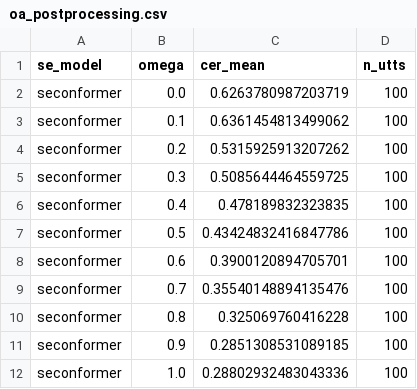
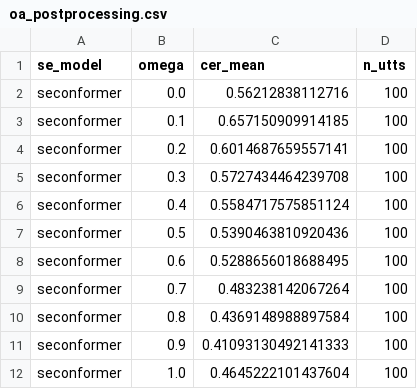
Before and after one commit to kasugayuji0716-art/bone-conduction-research, a CSV file: results/oa_postprocessing.csv, drawn as a sheet.

Commit message:
Add OA results (balanced 10spk×10utt)

```diff
--- a/results/oa_postprocessing.csv
+++ b/results/oa_postprocessing.csv
@@ -1,12 +1,12 @@
 se_model,omega,cer_mean,n_utts
-seconformer,0.0,0.6263780987203719,100
-seconformer,0.1,0.6361454813499062,100
-seconformer,0.2,0.5315925913207262,100
-seconformer,0.3,0.5085644464559725,100
-seconformer,0.4,0.478189832323835,100
-seconformer,0.5,0.43424832416847786,100
-seconformer,0.6,0.3900120894705701,100
-seconformer,0.7,0.35540148894135476,100
-seconformer,0.8,0.325069760416228,100
-seconformer,0.9,0.2851308531089185,100
-seconformer,1.0,0.28802932483043336,100
+seconformer,0.0,0.56212838112716,100
+seconformer,0.1,0.657150909914185,100
+seconformer,0.2,0.6014687659557141,100
+seconformer,0.3,0.5727434464239708,100
+seconformer,0.4,0.5584717575851124,100
+seconformer,0.5,0.5390463810920436,100
+seconformer,0.6,0.5288656018688495,100
+seconformer,0.7,0.483238142067264,100
+seconformer,0.8,0.4369148988897584,100
+seconformer,0.9,0.41093130492141333,100
+seconformer,1.0,0.4645222101437604,100
```
Also changed, not shown: 1 other file.
